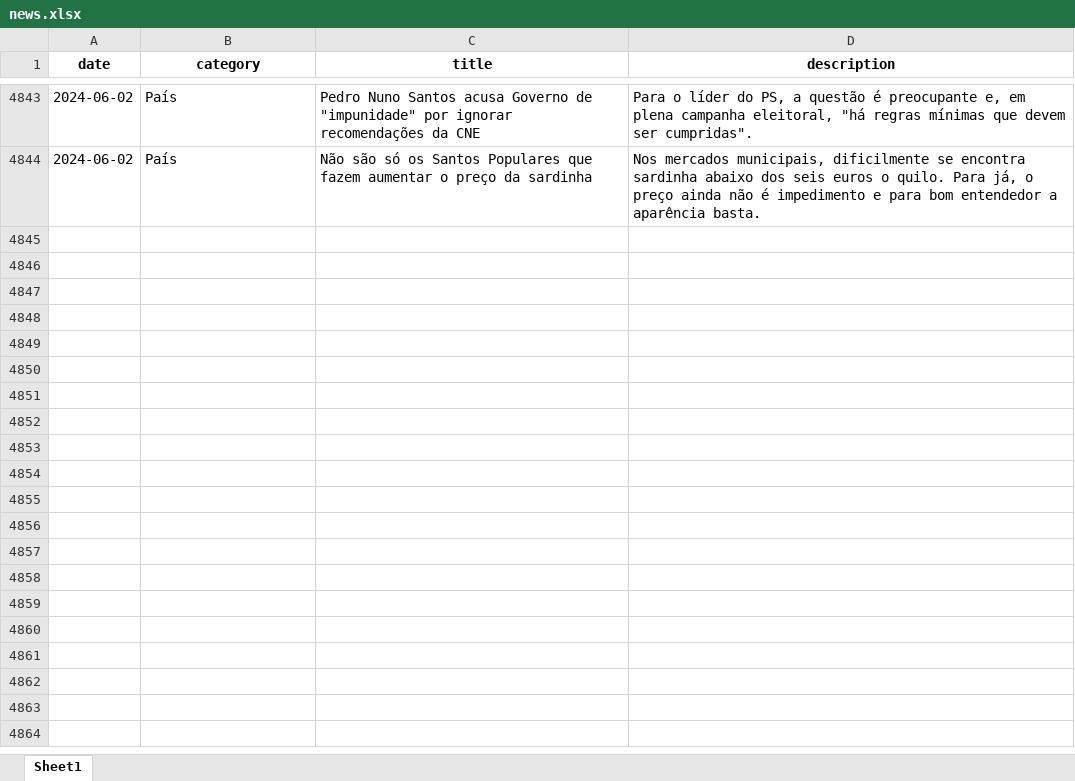
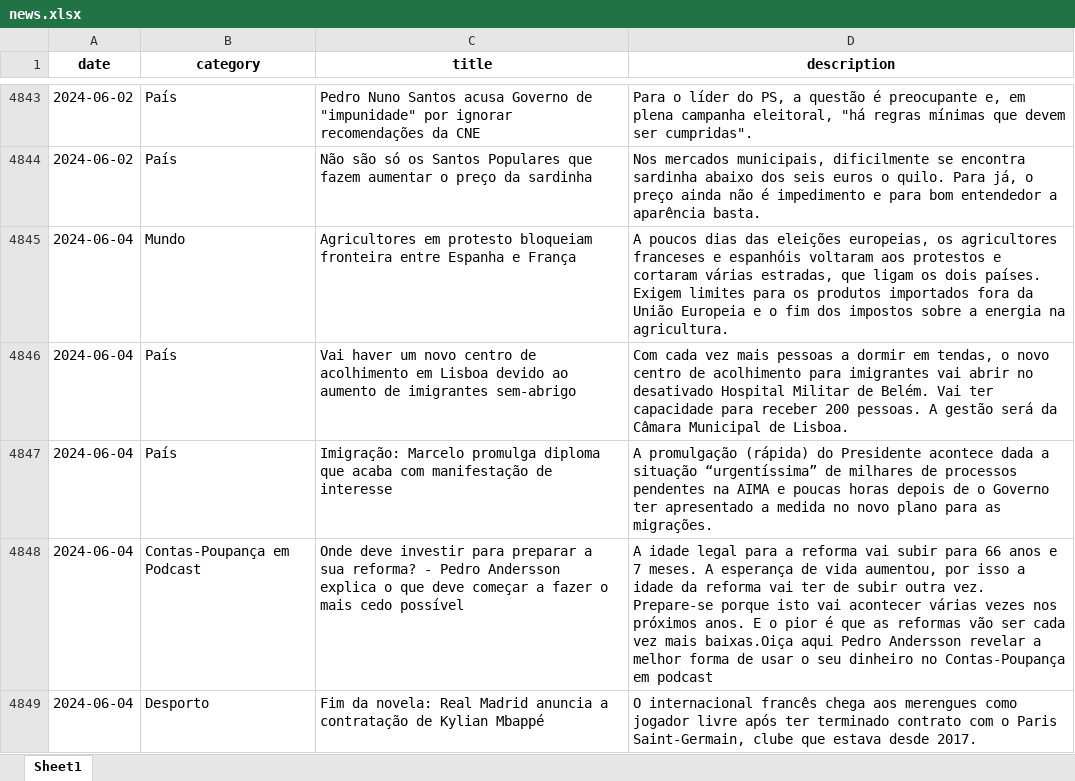
Before and after one commit to MMFreitas1/Analysis-of-Portuguese-news, an Excel workbook: Data/news.xlsx, sheet Sheet1, drawn as a sheet; only a part is shown, gaps mark what is left out; values as stored, in another font and other column widths than the file's, no borders; the diff covers the shown part only; the diff names each change by its address in the sheet, - before the commit and + after, or states it on an @@ line.

Commit message:
Update

```diff
--- a/Data/news.xlsx (sheet Sheet1)
+++ b/Data/news.xlsx (sheet Sheet1)
+row 4845: 2024-06-04 | Mundo | Agricultores em protesto bloqueiam fronteira entre Espanha e França | A poucos dias das eleições europeias, os agricultores franceses e espanhóis voltaram aos protestos e cortaram várias estradas, que ligam os dois países. Exigem limites para os produtos importados fora da União Europeia e o fim dos impostos sobre a energia na agricultura.
+row 4846: 2024-06-04 | País | Vai haver um novo centro de acolhimento em Lisboa devido ao aumento de imigrantes sem-abrigo | Com cada vez mais pessoas a dormir em tendas, o novo centro de acolhimento para imigrantes vai abrir no desativado Hospital Militar de Belém. Vai ter capacidade para receber 200 pessoas. A gestão será da Câmara Municipal de Lisboa.
+row 4847: 2024-06-04 | País | Imigração: Marcelo promulga diploma que acaba com manifestação de interesse | A promulgação (rápida) do Presidente acontece dada a situação “urgentíssima” de milhares de processos pendentes na AIMA e poucas horas depois de o Governo ter apresentado a medida no novo plano para as migrações.
+row 4848: 2024-06-04 | Contas-Poupança em Podcast | Onde deve investir para preparar a sua reforma? - Pedro Andersson explica o que deve começar a fazer o mais cedo possível | A idade legal para a reforma vai subir para 66 anos e 7 meses. A esperança de vida aumentou, por isso a idade da reforma vai ter de subir outra vez. Prepare-se porque isto vai acontecer várias vezes nos próximos anos. E o pior é que as reformas vão ser cada vez mais baixas.Oiça aqui Pedro Andersson revelar a melhor forma de usar o seu dinheiro no Contas-Poupança em podcast
+row 4849: 2024-06-04 | Desporto | Fim da novela: Real Madrid anuncia a contratação de Kylian Mbappé | O internacional francês chega aos merengues como jogador livre após ter terminado contrato com o Paris Saint-Germain, clube que estava desde 2017.
```
Also changed, not shown: 34 added rows elsewhere in this sheet.
